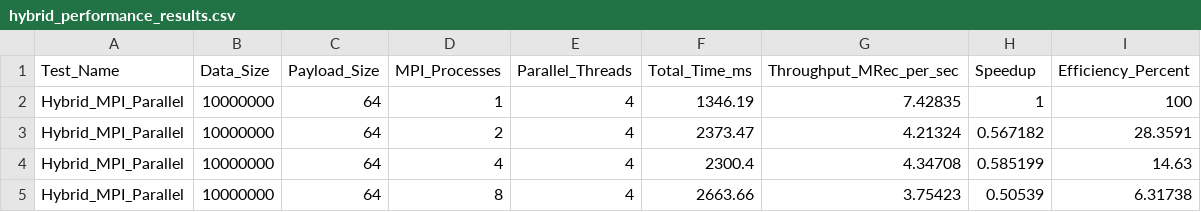
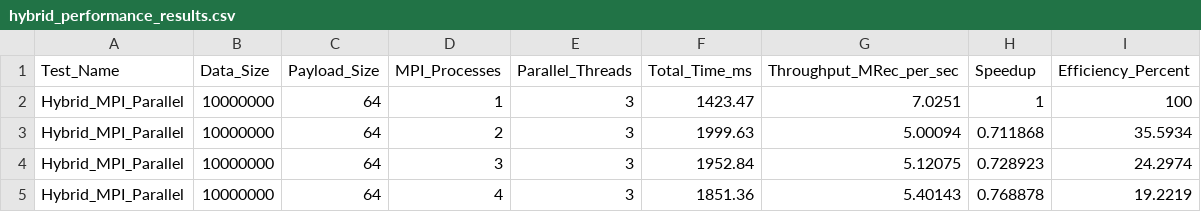
Before and after one commit to lukefleed/spm-assignments, a CSV file: assignment4/hybrid_performance_results.csv, drawn as a sheet.

```diff
--- a/assignment4/hybrid_performance_results.csv
+++ b/assignment4/hybrid_performance_results.csv
@@ -1,5 +1,5 @@
 Test_Name,Data_Size,Payload_Size,MPI_Processes,Parallel_Threads,Total_Time_ms,Throughput_MRec_per_sec,Speedup,Efficiency_Percent
-Hybrid_MPI_Parallel,10000000,64,1,4,1346.19,7.42835,1,100
-Hybrid_MPI_Parallel,10000000,64,2,4,2373.47,4.21324,0.567182,28.3591
-Hybrid_MPI_Parallel,10000000,64,4,4,2300.4,4.34708,0.585199,14.63
-Hybrid_MPI_Parallel,10000000,64,8,4,2663.66,3.75423,0.50539,6.31738
+Hybrid_MPI_Parallel,10000000,64,1,3,1423.47,7.0251,1,100
+Hybrid_MPI_Parallel,10000000,64,2,3,1999.63,5.00094,0.711868,35.5934
+Hybrid_MPI_Parallel,10000000,64,3,3,1952.84,5.12075,0.728923,24.2974
+Hybrid_MPI_Parallel,10000000,64,4,3,1851.36,5.40143,0.768878,19.2219
```
Also changed, not shown: 15 other files.
